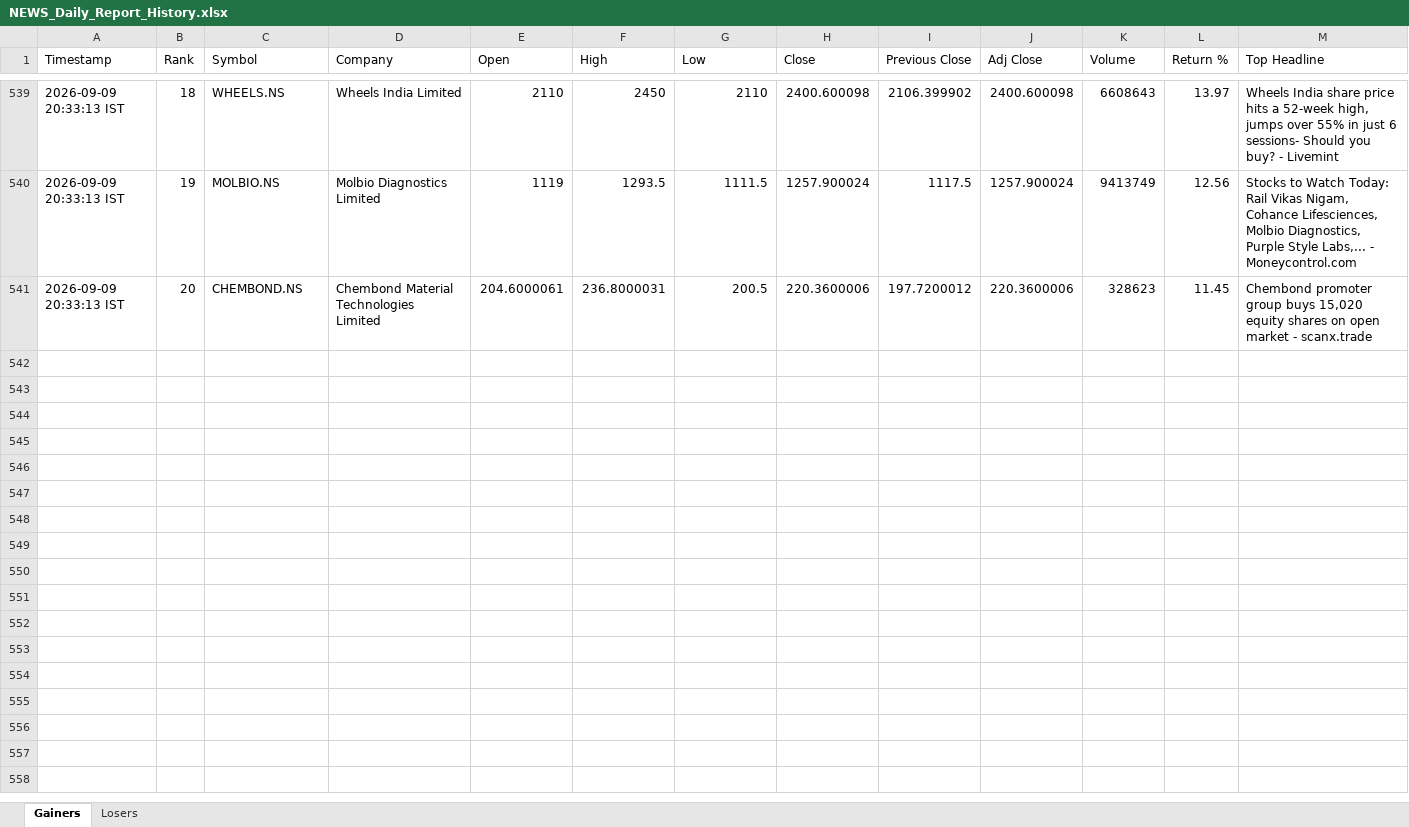
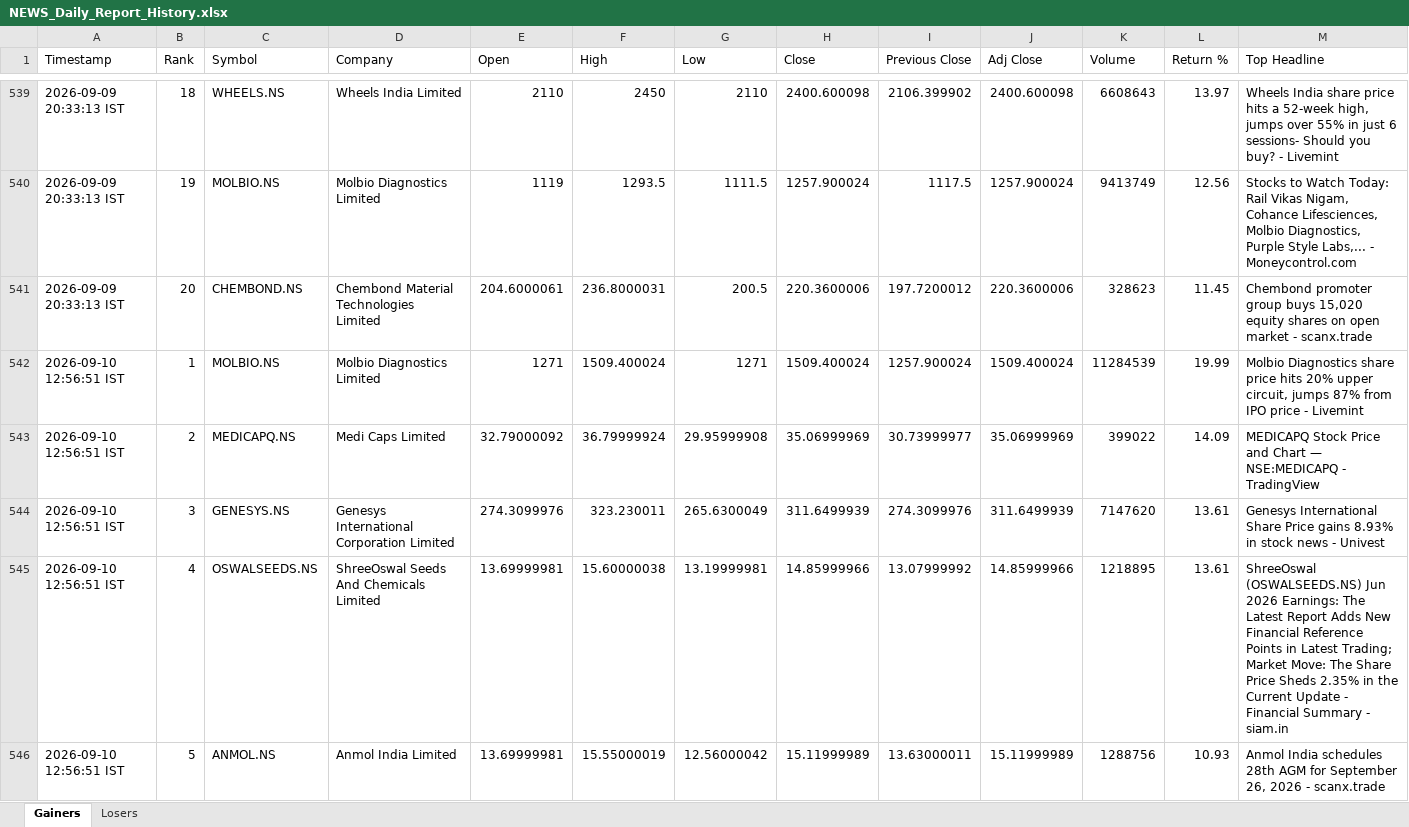
Before and after one commit to PavanSaiNekkala/News_Dividend_Fetcher, an Excel workbook: NEWS_Daily_Report/output/history/NEWS_Daily_Report_History.xlsx, sheet Gainers, drawn as a sheet; only a part is shown, gaps mark what is left out; values as stored, in another font and other column widths than the file's, no borders; rows hold the shown columns only; the diff covers the shown part only; the diff names each change by its address in the sheet, - before the commit and + after, or states it on an @@ line.

```diff
--- a/NEWS_Daily_Report/output/history/NEWS_Daily_Report_History.xlsx (sheet Gainers)
+++ b/NEWS_Daily_Report/output/history/NEWS_Daily_Report_History.xlsx (sheet Gainers)
+row 542: 2026-09-10 12:56:51 IST | 1 | MOLBIO.NS | Molbio Diagnostics Limited | 1271 | 1509.400024 | 1271 | 1509.400024 | 1257.900024 | 1509.400024 | 11284539 | 19.99 | Molbio Diagnostics share price hits 20% upper circuit, jumps 87% from IPO price - Livemint
+row 543: 2026-09-10 12:56:51 IST | 2 | MEDICAPQ.NS | Medi Caps Limited | 32.79000092 | 36.79999924 | 29.95999908 | 35.06999969 | 30.73999977 | 35.06999969 | 399022 | 14.09 | MEDICAPQ Stock Price and Chart — NSE:MEDICAPQ - TradingView
+row 544: 2026-09-10 12:56:51 IST | 3 | GENESYS.NS | Genesys International Corporation Limited | 274.3099976 | 323.230011 | 265.6300049 | 311.6499939 | 274.3099976 | 311.6499939 | 7147620 | 13.61 | Genesys International Share Price gains 8.93% in stock news - Univest
+row 545: 2026-09-10 12:56:51 IST | 4 | OSWALSEEDS.NS | ShreeOswal Seeds And Chemicals Limited | 13.69999981 | 15.60000038 | 13.19999981 | 14.85999966 | 13.07999992 | 14.85999966 | 1218895 | 13.61 | ShreeOswal (OSWALSEEDS.NS) Jun 2026 Earnings: The Latest Report Adds New Financial Reference Points in Latest Trading; Market Move: The Share Price Sheds 2.35% in the Current Update - Financial Summary - siam.in
+row 546: 2026-09-10 12:56:51 IST | 5 | ANMOL.NS | Anmol India Limited | 13.69999981 | 15.55000019 | 12.56000042 | 15.11999989 | 13.63000011 | 15.11999989 | 1288756 | 10.93 | Anmol India schedules 28th AGM for September 26, 2026 - scanx.trade
```
Also changed, not shown: 15 added rows elsewhere in this sheet, sheet Losers, NEWS_Daily_Report/output/latest/NEWS_Daily_Report.xlsx.
